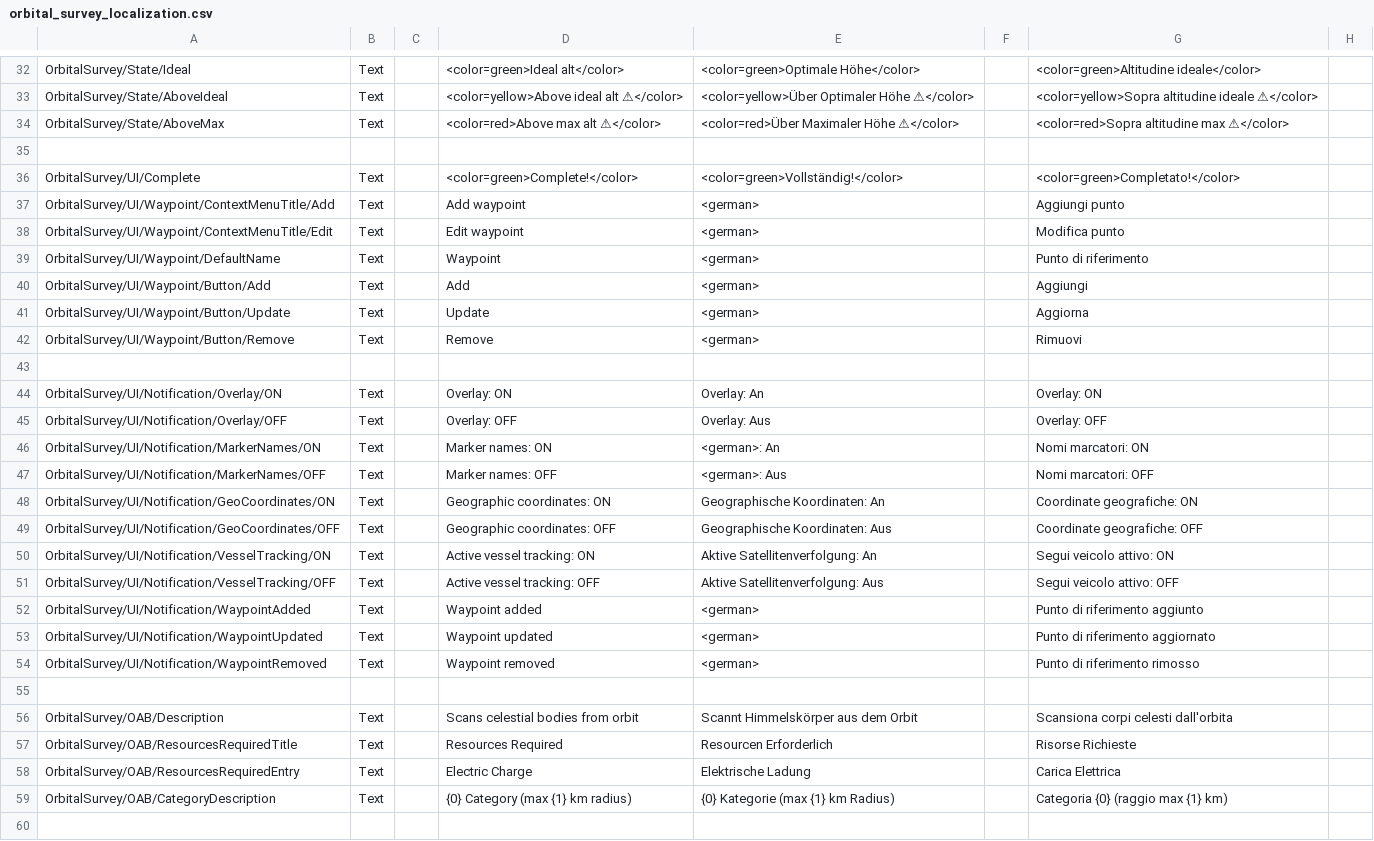
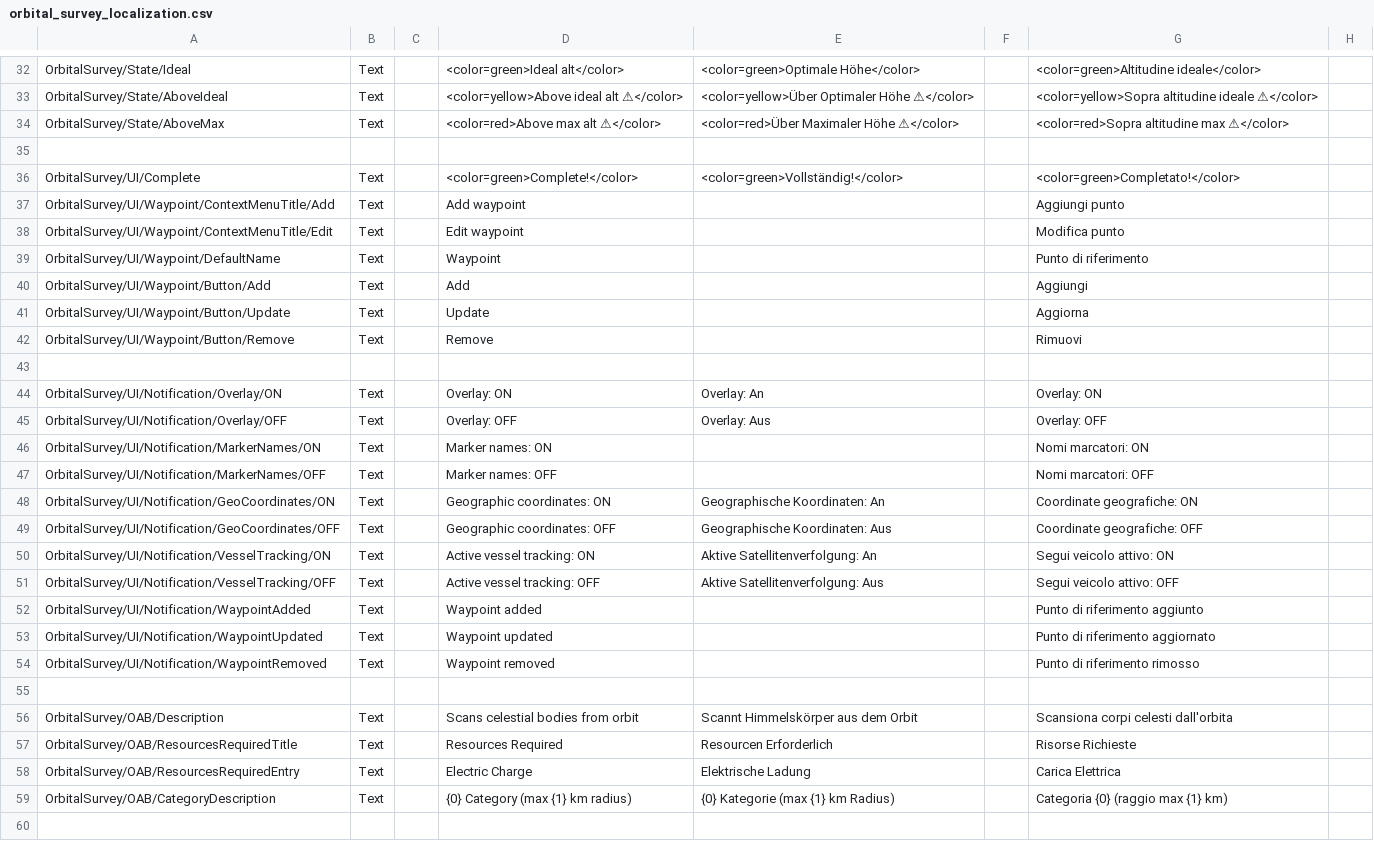
Before and after one commit to Falki-git/OrbitalSurvey, a CSV file: plugin_template/localizations/orbital_survey_localization.csv, drawn as a sheet; only a part is shown, gaps mark what is left out; the diff names each change by its address in the sheet, - before the commit and + after, or states it on an @@ line.

Commit message:
Remove unfilled German placeholders

```diff
--- a/plugin_template/localizations/orbital_survey_localization.csv
+++ b/plugin_template/localizations/orbital_survey_localization.csv
-E37:E42: <german>
+E37:E42: (empty)
-E46: <german>: An
+E46: (empty)
-E47: <german>: Aus
+E47: (empty)
-E52:E54: <german>
+E52:E54: (empty)
```
